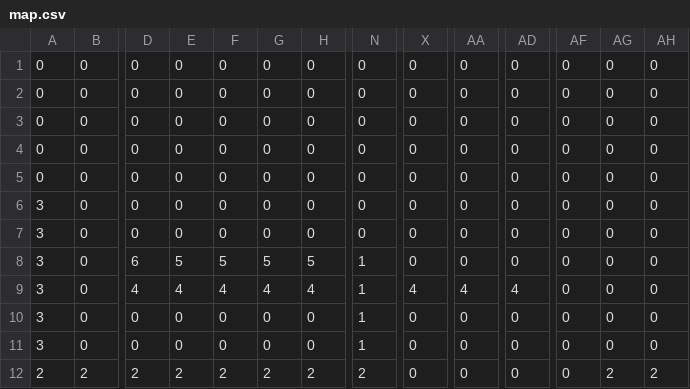
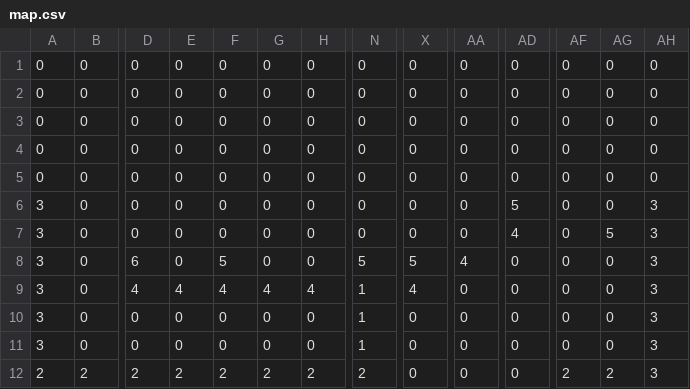
Before and after one commit to faiyazkarim-cse19/DpPlatformer, a CSV file: map/map.csv, drawn as a sheet; only a part is shown, gaps mark what is left out; the diff names each change by its address in the sheet, - before the commit and + after, or states it on an @@ line.

```diff
--- a/map/map.csv
+++ b/map/map.csv
-AD6: 0
+AD6: 5
-AH6:AH11: 0
+AH6:AH11: 3
-AD7: 0
+AD7: 4
-AG7: 0
+AG7: 5
-E8: 5
+E8: 0
-G8: 5
+G8: 0
-H8: 5
+H8: 0
-N8: 1
+N8: 5
-X8: 0
+X8: 5
-AA8: 0
+AA8: 4
-AA9: 4
+AA9: 0
-AD9: 4
+AD9: 0
-AF12: 0
+AF12: 2
-AH12: 2
+AH12: 3
```
Also changed, not shown: 28 other files.
